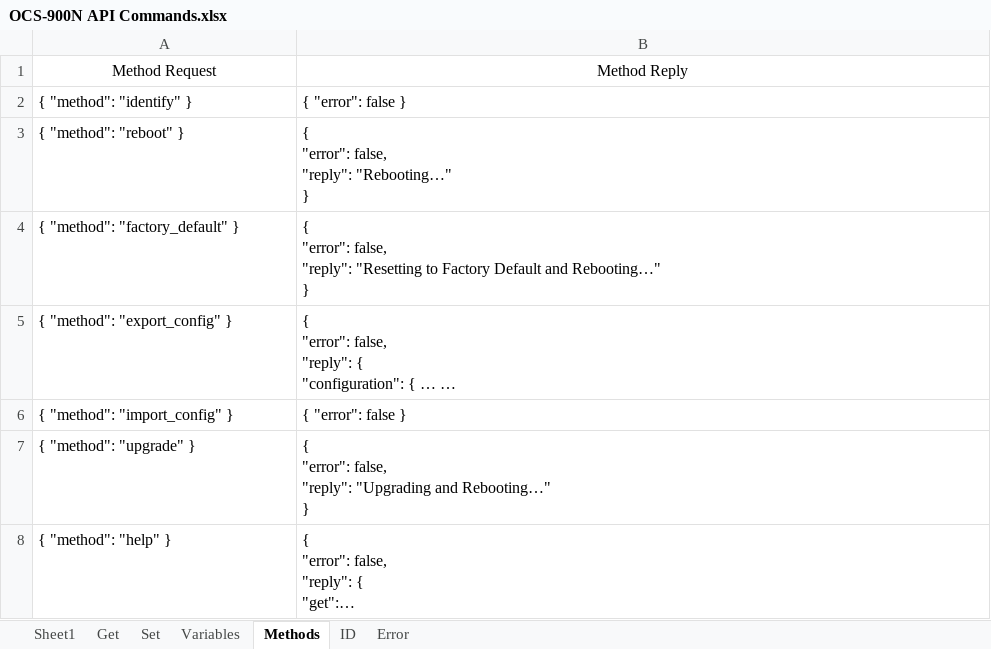
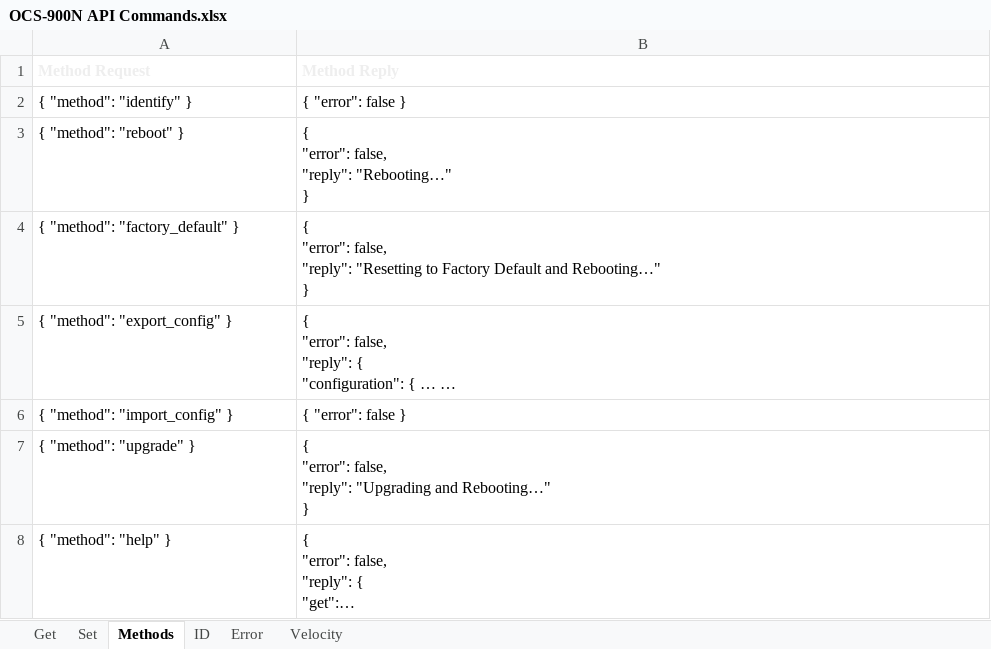
Before and after one commit to atlonaeng/OCS-900N, an Excel workbook: OCS-900N API Commands.xlsx, sheet Methods, drawn as a sheet; long unchanged cells end in …; values as stored, in another font and other column widths than the file's, no borders; table styles not drawn; the diff names each change by its address in the sheet, - before the commit and + after, or states it on an @@ line.

```diff
--- a/OCS-900N API Commands.xlsx (sheet Methods)
+++ b/OCS-900N API Commands.xlsx (sheet Methods)
-sheet tab: Variables
+sheet tab: Velocity
-sheet tab: Sheet1
@@ sheet tab order changed: Get | Set | Methods | ID | Error | Velocity @@
@@ A1:B1 bold: off → on, text colour: black → #EEEEEE, alignment: center → left @@
```
Also changed, not shown: sheet Velocity, sheet Set, sheet Error, sheet ID, sheet Get, 2 other files.
